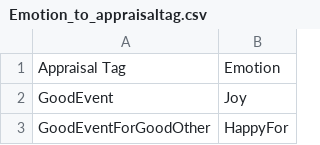
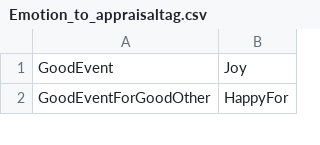
Before and after one commit to SceneMaker/VisualSceneMaker, a CSV file: plugins/mithos/data/Emotion_to_appraisaltag.csv, drawn as a sheet; only a part is shown; the diff names each change by its address in the sheet, - before the commit and + after, or states it on an @@ line.

Commit message:
added afffect Pipline procesing to Mithos and adapted MithosVRAutomated Project

```diff
--- a/plugins/mithos/data/Emotion_to_appraisaltag.csv
+++ b/plugins/mithos/data/Emotion_to_appraisaltag.csv
-row 1: Appraisal Tag | Emotion
```
Also changed, not shown: 8 other files.
